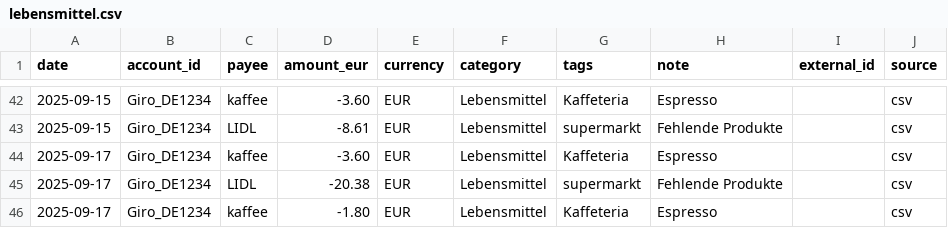
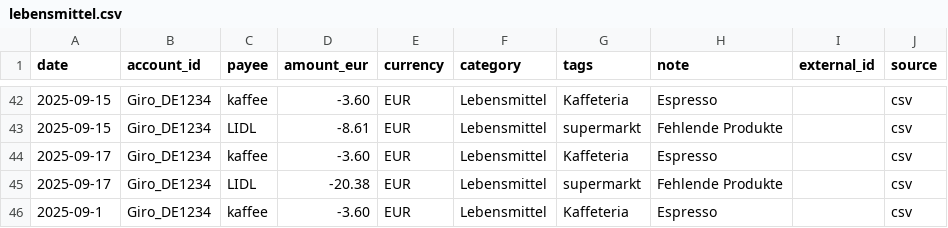
Before and after one commit to abdel0909/finanz-agent, a CSV file: data/inbox/lebensmittel.csv, drawn as a sheet; only a part is shown, gaps mark what is left out.

Commit message:
Update lebensmittel.csv

```diff
--- a/data/inbox/lebensmittel.csv
+++ b/data/inbox/lebensmittel.csv
@@ -45,2 +45,2 @@ date,account_id,payee,amount_eur,currency,category,tags,note,external_id,source
 2025-09-17,Giro_DE1234,LIDL,-20.38,EUR,Lebensmittel,supermarkt,"Fehlende Produkte",,csv
-2025-09-17,Giro_DE1234,kaffee,-1.80,EUR,Lebensmittel,Kaffeteria,"Espresso",,csv
+2025-09-1,Giro_DE1234,kaffee,-3.60,EUR,Lebensmittel,Kaffeteria,"Espresso",,csv
```
